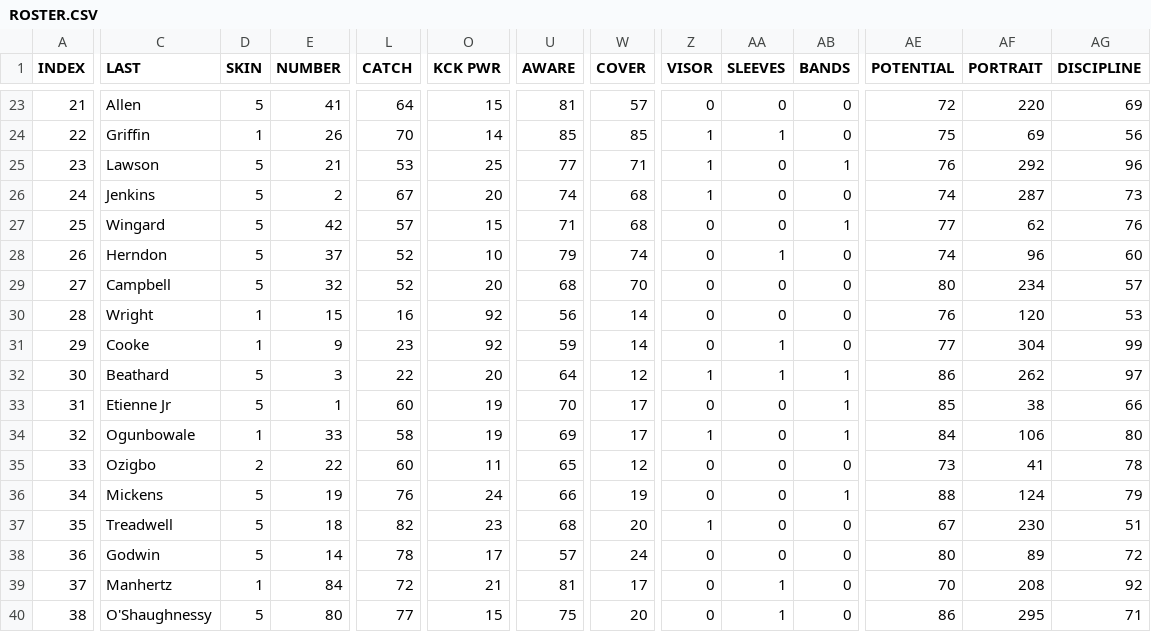
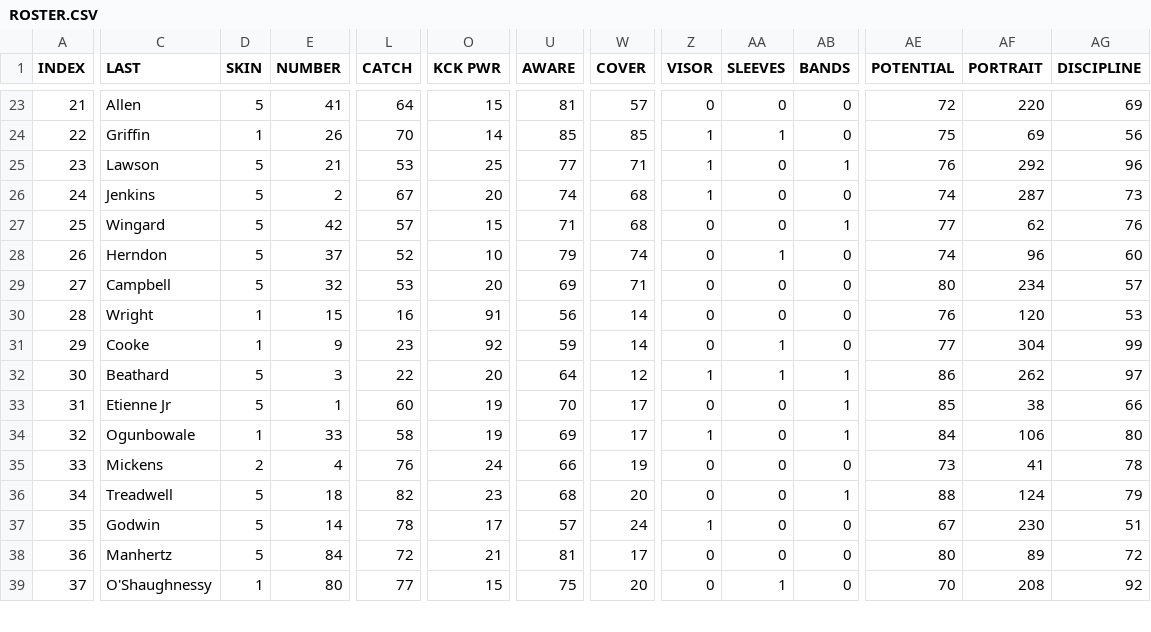
Before and after one commit to vskaush2/AxisFootballMods, a CSV file: Mods/Team Mods/Jacksonville Jaguars/ROSTER.CSV, drawn as a sheet; only a part is shown, gaps mark what is left out; removed rows and columns are numbered as before the commit, all else as after; rows hold the shown columns only; the diff covers the shown part only; the diff names each change by its address in the sheet, - before the commit and + after, or states it on an @@ line.

```diff
--- a/Mods/Team Mods/Jacksonville Jaguars/ROSTER.CSV
+++ b/Mods/Team Mods/Jacksonville Jaguars/ROSTER.CSV
-L29 (CATCH): 52
+L29 (CATCH): 53
-U29 (AWARE): 68
+U29 (AWARE): 69
-W29 (COVER): 70
+W29 (COVER): 71
-O30 (KCK PWR): 92
+O30 (KCK PWR): 91
-row 35: 33 | Ozigbo | 2 | 22 | 60 | 11 | 65 | 12 | 0 | 0 | 0 | 73 | 41 | 78
@@ column A (INDEX) renumbered between rows 35 and 53 @@
-D35 (SKIN): 5
+D35 (SKIN): 2
-E35 (NUMBER): 19
+E35 (NUMBER): 4
-AB35 (BANDS): 1
+AB35 (BANDS): 0
-AE35 (POTENTIAL): 88
+AE35 (POTENTIAL): 73
-AF35 (PORTRAIT): 124
+AF35 (PORTRAIT): 41
-AG35 (DISCIPLINE): 79
+AG35 (DISCIPLINE): 78
-Z36 (VISOR): 1
+Z36 (VISOR): 0
-AB36 (BANDS): 0
+AB36 (BANDS): 1
-AE36 (POTENTIAL): 67
+AE36 (POTENTIAL): 88
-AF36 (PORTRAIT): 230
+AF36 (PORTRAIT): 124
-AG36 (DISCIPLINE): 51
+AG36 (DISCIPLINE): 79
-Z37 (VISOR): 0
+Z37 (VISOR): 1
-AE37 (POTENTIAL): 80
+AE37 (POTENTIAL): 67
-AF37 (PORTRAIT): 89
+AF37 (PORTRAIT): 230
-AG37 (DISCIPLINE): 72
+AG37 (DISCIPLINE): 51
-D38 (SKIN): 1
+D38 (SKIN): 5
-AA38 (SLEEVES): 1
+AA38 (SLEEVES): 0
-AE38 (POTENTIAL): 70
+AE38 (POTENTIAL): 80
-AF38 (PORTRAIT): 208
+AF38 (PORTRAIT): 89
-AG38 (DISCIPLINE): 92
+AG38 (DISCIPLINE): 72
-D39 (SKIN): 5
+D39 (SKIN): 1
-AE39 (POTENTIAL): 86
+AE39 (POTENTIAL): 70
-AF39 (PORTRAIT): 295
+AF39 (PORTRAIT): 208
-AG39 (DISCIPLINE): 71
+AG39 (DISCIPLINE): 92
```
Also changed, not shown: 1 added row and 76 edited cells elsewhere in this file, Mods/Team Mods/Baltimore Ravens/ROSTER.CSV, Mods/Team Mods/Chicago Bears/ROSTER.csv, 30 other files.
